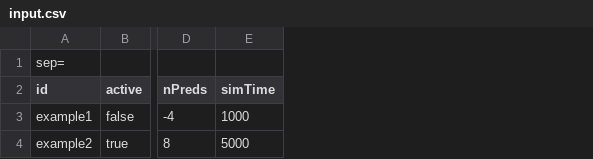
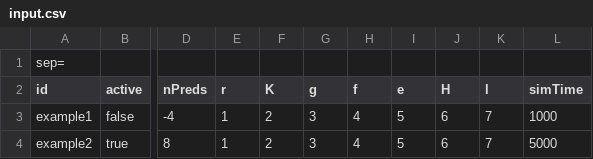
Before and after one commit to PabRod/Chaos-and-neutrality, a CSV file: io/input.csv, drawn as a sheet; only a part is shown, gaps mark what is left out; the diff names each change by its address in the sheet, - before the commit and + after, or states it on an @@ line.

Commit message:
All model parameters are now inside input.csv
I included the ones that were fixed for the present experiment, i.e: r, K, g, ...

```diff
--- a/io/input.csv
+++ b/io/input.csv
+column E (r), rows 3-4: 1 | 1
+column F (K), rows 3-4: 2 | 2
+column G (g), rows 3-4: 3 | 3
+column H (f), rows 3-4: 4 | 4
+column I (e), rows 3-4: 5 | 5
+column J (H), rows 3-4: 6 | 6
+column K (l), rows 3-4: 7 | 7
```
Also changed, not shown: 5 other files.
